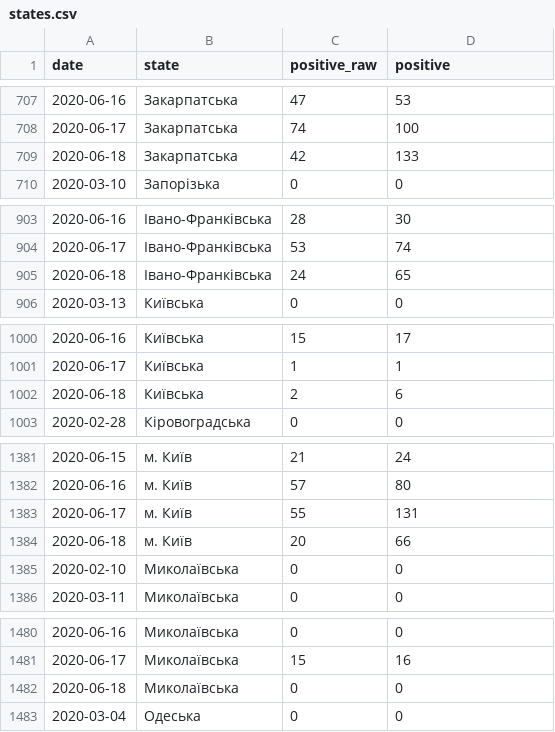
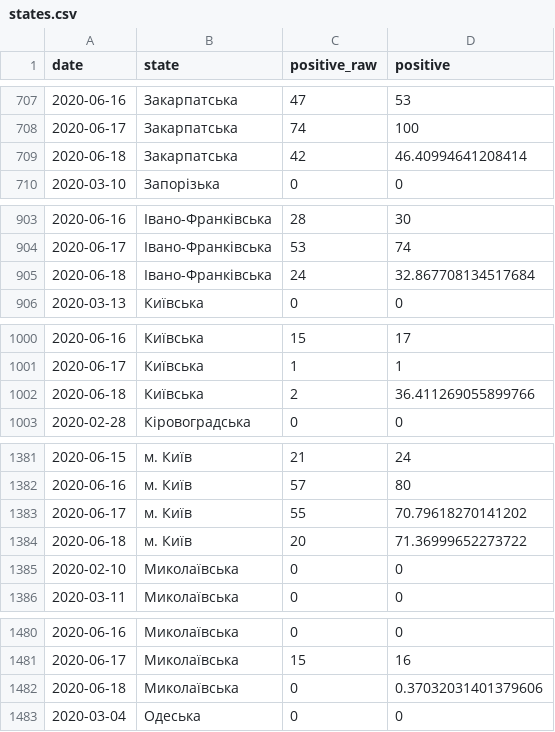
Before and after one commit to texty/covid_rt, a CSV file: data/states.csv, drawn as a sheet; only a part is shown, gaps mark what is left out; the diff covers the shown part only.

Commit message:
data update: п'ятниця, 19 червня 2020 22:34:25 +0300

```diff
--- a/data/states.csv
+++ b/data/states.csv
@@ -708,3 +708,3 @@ date,state,positive_raw,positive
 2020-06-17,Закарпатська,74,100
-2020-06-18,Закарпатська,42,133
+2020-06-18,Закарпатська,42,46.40994641208414
 2020-03-10,Запорізька,0,0
@@ -904,3 +904,3 @@ date,state,positive_raw,positive
 2020-06-17,Івано-Франківська,53,74
-2020-06-18,Івано-Франківська,24,65
+2020-06-18,Івано-Франківська,24,32.867708134517684
 2020-03-13,Київська,0,0
@@ -1001,3 +1001,3 @@ date,state,positive_raw,positive
 2020-06-17,Київська,1,1
-2020-06-18,Київська,2,6
+2020-06-18,Київська,2,36.411269055899766
 2020-02-28,Кіровоградська,0,0
@@ -1382,4 +1382,4 @@ date,state,positive_raw,positive
 2020-06-16,м. Київ,57,80
-2020-06-17,м. Київ,55,131
-2020-06-18,м. Київ,20,66
+2020-06-17,м. Київ,55,70.79618270141202
+2020-06-18,м. Київ,20,71.36999652273722
 2020-02-10,Миколаївська,0,0
@@ -1481,3 +1481,3 @@ date,state,positive_raw,positive
 2020-06-17,Миколаївська,15,16
-2020-06-18,Миколаївська,0,0
+2020-06-18,Миколаївська,0,0.37032031401379606
 2020-03-04,Одеська,0,0
```
Also changed, not shown: 2 edited cells elsewhere in this file, data/rt.csv.
